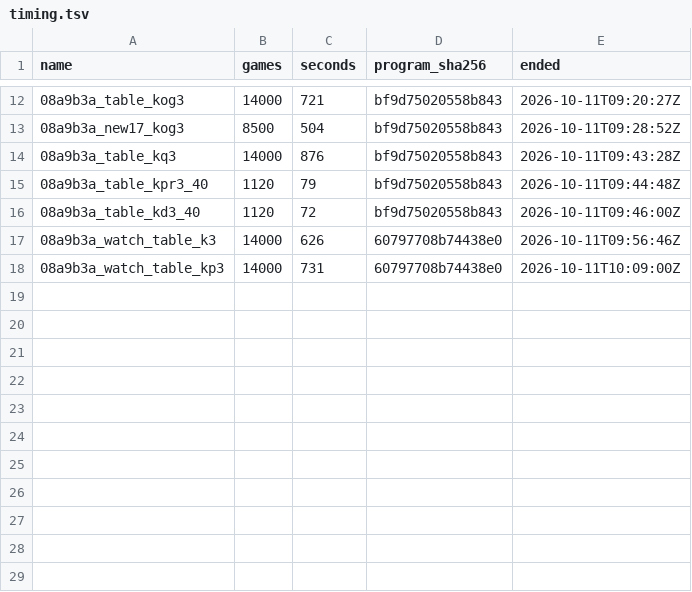
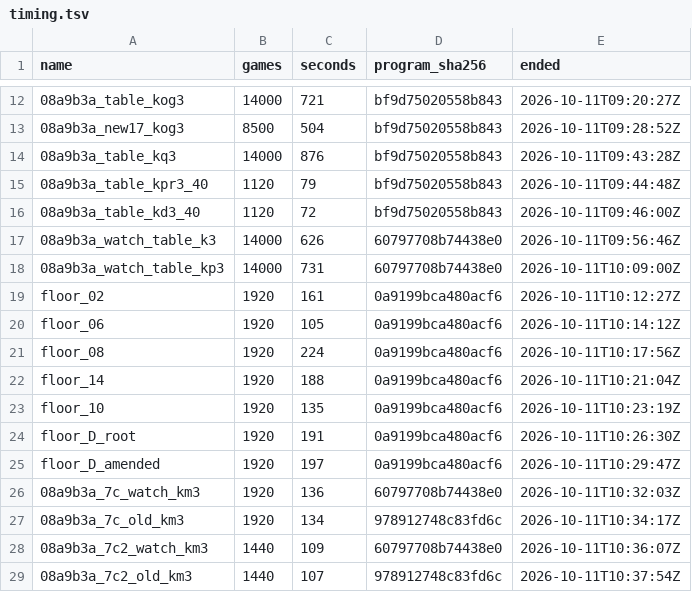
Before and after one commit to dacz8976-creator/PocketDeckSim, a TSV file: rl/results/engine_switch_rules2_2026-10/timing.tsv, drawn as a sheet; only a part is shown, gaps mark what is left out; the diff names each change by its address in the sheet, - before the commit and + after, or states it on an @@ line.

```diff
--- a/rl/results/engine_switch_rules2_2026-10/timing.tsv
+++ b/rl/results/engine_switch_rules2_2026-10/timing.tsv
+row 19: floor_02 | 1920 | 161 | 0a9199bca480acf6 | 2026-10-11T10:12:27Z
+row 20: floor_06 | 1920 | 105 | 0a9199bca480acf6 | 2026-10-11T10:14:12Z
+row 21: floor_08 | 1920 | 224 | 0a9199bca480acf6 | 2026-10-11T10:17:56Z
+row 22: floor_14 | 1920 | 188 | 0a9199bca480acf6 | 2026-10-11T10:21:04Z
+row 23: floor_10 | 1920 | 135 | 0a9199bca480acf6 | 2026-10-11T10:23:19Z
+row 24: floor_D_root | 1920 | 191 | 0a9199bca480acf6 | 2026-10-11T10:26:30Z
+row 25: floor_D_amended | 1920 | 197 | 0a9199bca480acf6 | 2026-10-11T10:29:47Z
+row 26: 08a9b3a_7c_watch_km3 | 1920 | 136 | 60797708b74438e0 | 2026-10-11T10:32:03Z
+row 27: 08a9b3a_7c_old_km3 | 1920 | 134 | 978912748c83fd6c | 2026-10-11T10:34:17Z
+row 28: 08a9b3a_7c2_watch_km3 | 1440 | 109 | 60797708b74438e0 | 2026-10-11T10:36:07Z
+row 29: 08a9b3a_7c2_old_km3 | 1440 | 107 | 978912748c83fd6c | 2026-10-11T10:37:54Z
```
Also changed, not shown: 57 other files.
